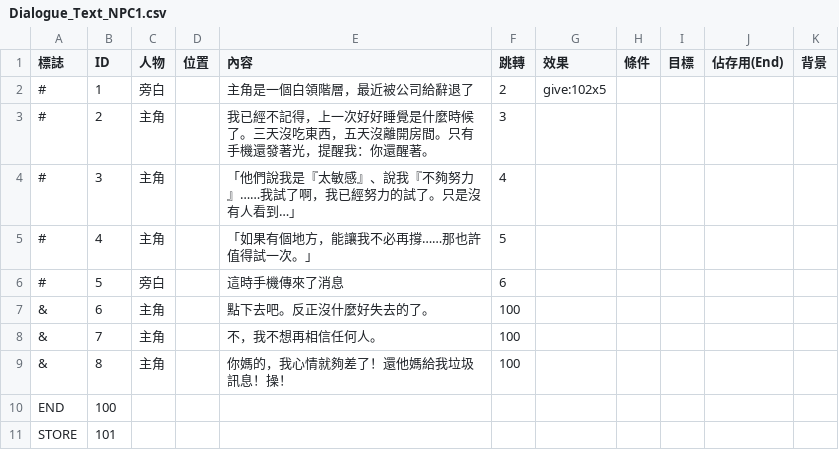
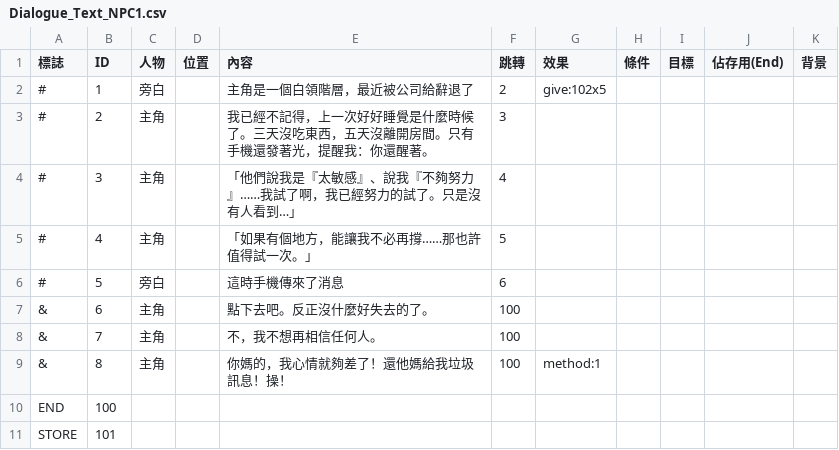
Before and after one commit to allen940125/KUSO-Game-Jam, a CSV file: Assets/AllManager/DialogueSystem/Dialogue_Text_NPC1.csv, drawn as a sheet.

```diff
--- a/Assets/AllManager/DialogueSystem/Dialogue_Text_NPC1.csv
+++ b/Assets/AllManager/DialogueSystem/Dialogue_Text_NPC1.csv
@@ -8,3 +8,3 @@
 &,7,主角,,不，我不想再相信任何人。,100,,,,,
-&,8,主角,,你媽的，我心情就夠差了！還他媽給我垃圾訊息！操！,100,,,,,
+&,8,主角,,你媽的，我心情就夠差了！還他媽給我垃圾訊息！操！,100,method:1,,,,
 END,100,,,,,,,,,
```
Also changed, not shown: 12 other files.
